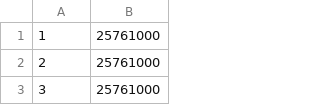
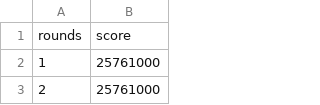
Before and after one commit to baskatsma/Amstelhaege, a CSV file: code/HM-60houses.csv, drawn as a sheet; only a part is shown; the shorter side is filled out with more unchanged rows.

```diff
--- a/code/HM-60houses.csv
+++ b/code/HM-60houses.csv
@@ -1 +1,2 @@
+rounds,score
 1,25761000
```
Also changed, not shown: code/HS-60houses.csv, code/SA-60houses.csv.
